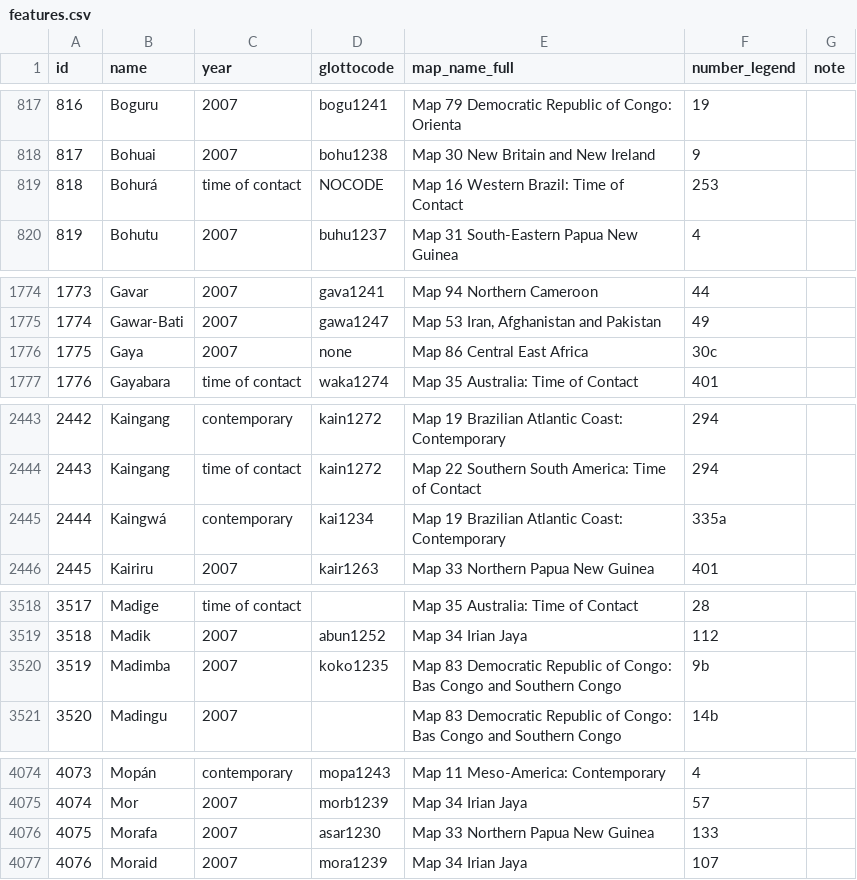
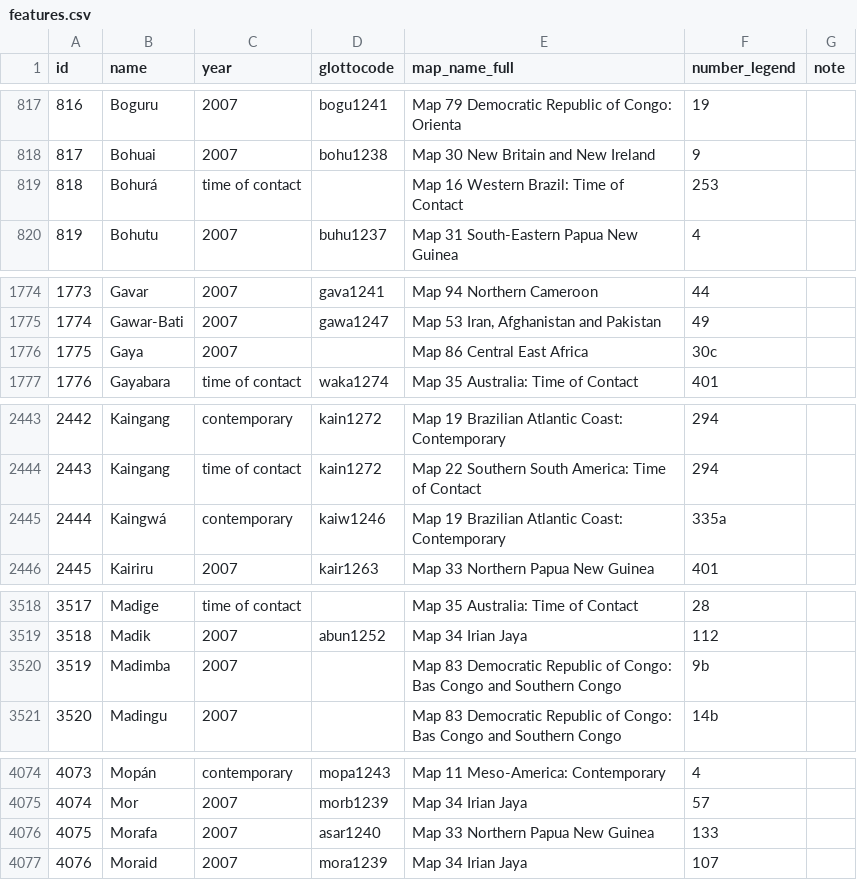
Before and after one commit to Glottography/asher2007world, a CSV file: etc/features.csv, drawn as a sheet; only a part is shown, gaps mark what is left out; the diff covers the shown part only.

Commit message:
updated mappings to valid Glottolog 5.1 Glottocodes

```diff
--- a/etc/features.csv
+++ b/etc/features.csv
@@ -818,3 +818,3 @@ id,name,year,glottocode,map_name_full,number_legend,note
 817,Bohuai,2007,bohu1238,Map 30 New Britain and New Ireland,9,
-818,Bohurá,time of contact,NOCODE,Map 16 Western Brazil: Time of Contact,253,
+818,Bohurá,time of contact,,Map 16 Western Brazil: Time of Contact,253,
 819,Bohutu,2007,buhu1237,Map 31 South-Eastern Papua New Guinea,4,
@@ -1775,3 +1775,3 @@ id,name,year,glottocode,map_name_full,number_legend,note
 1774,Gawar-Bati,2007,gawa1247,"Map 53 Iran, Afghanistan and Pakistan",49,
-1775,Gaya,2007,none,Map 86 Central East Africa,30c,
+1775,Gaya,2007,,Map 86 Central East Africa,30c,
 1776,Gayabara,time of contact,waka1274,Map 35 Australia: Time of Contact,401,
@@ -2444,3 +2444,3 @@ id,name,year,glottocode,map_name_full,number_legend,note
 2443,Kaingang,time of contact,kain1272,Map 22 Southern South America: Time of Contact,294,
-2444,Kaingwá,contemporary,kai1234,Map 19 Brazilian Atlantic Coast: Contemporary,335a,
+2444,Kaingwá,contemporary,kaiw1246,Map 19 Brazilian Atlantic Coast: Contemporary,335a,
 2445,Kairiru,2007,kair1263,Map 33 Northern Papua New Guinea,401,
@@ -3519,3 +3519,3 @@ id,name,year,glottocode,map_name_full,number_legend,note
 3518,Madik,2007,abun1252,Map 34 Irian Jaya,112,
-3519,Madimba,2007,koko1235,Map 83 Democratic Republic of Congo: Bas Congo and Southern Congo,9b,
+3519,Madimba,2007,,Map 83 Democratic Republic of Congo: Bas Congo and Southern Congo,9b,
 3520,Madingu,2007,,Map 83 Democratic Republic of Congo: Bas Congo and Southern Congo,14b,
@@ -4075,3 +4075,3 @@ id,name,year,glottocode,map_name_full,number_legend,note
 4074,Mor,2007,morb1239,Map 34 Irian Jaya,57,
-4075,Morafa,2007,asar1230,Map 33 Northern Papua New Guinea,133,
+4075,Morafa,2007,asar1240,Map 33 Northern Papua New Guinea,133,
 4076,Moraid,2007,mora1239,Map 34 Irian Jaya,107,
```
Also changed, not shown: 15 edited cells elsewhere in this file.
